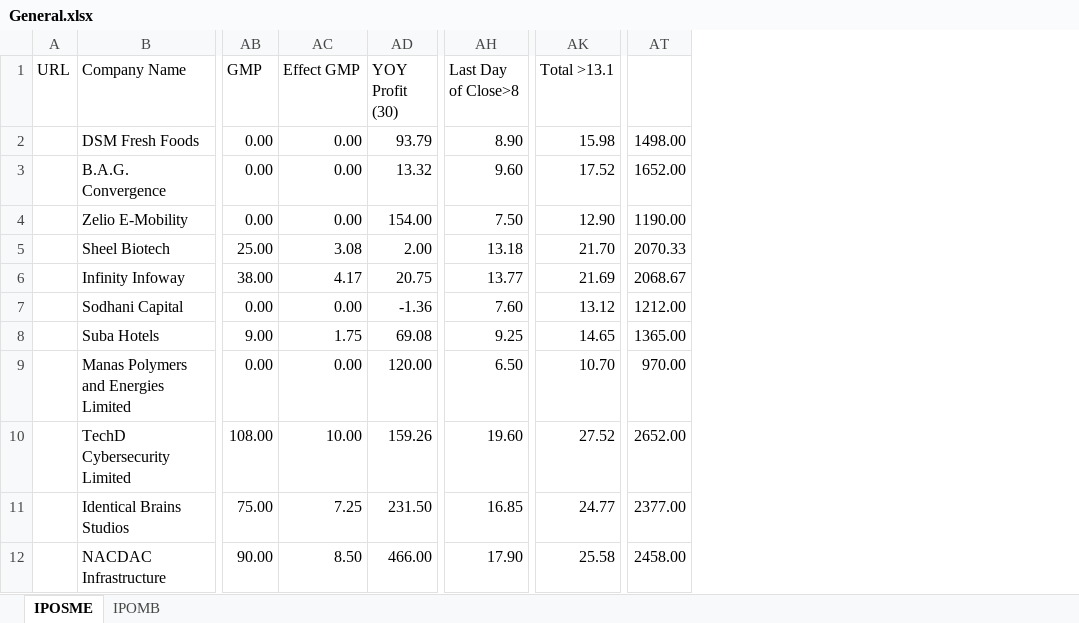
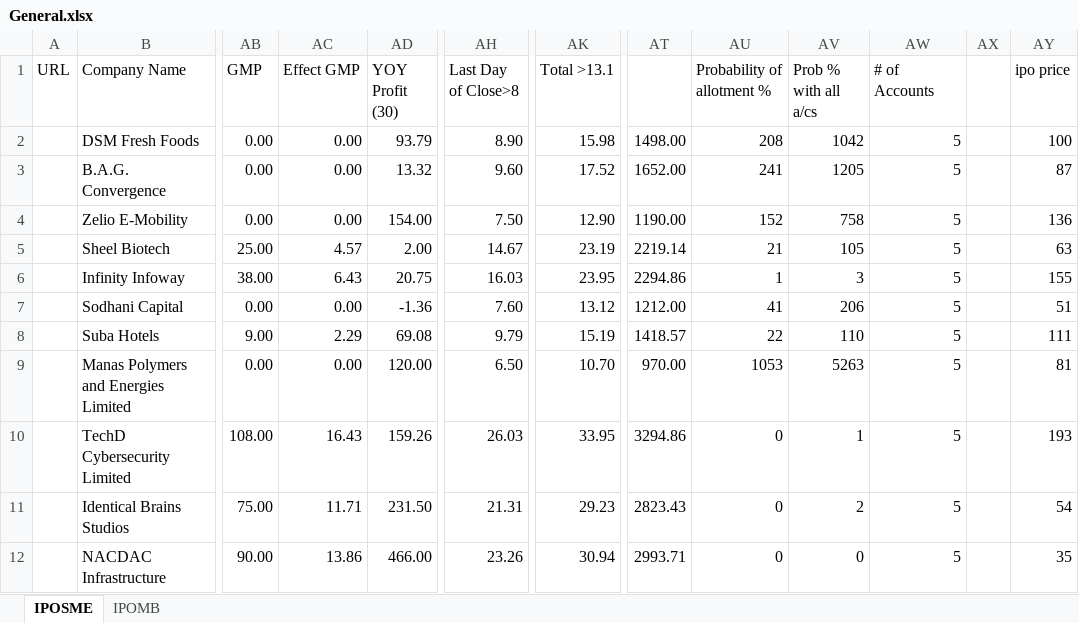
Before and after one commit to PrakharVasishtha/CapitalFund1, an Excel workbook: General.xlsx, sheet IPOSME, drawn as a sheet; only a part is shown, gaps mark what is left out; values as stored, in another font and other column widths than the file's, no cell formats; conditional formats not drawn; the diff covers the shown part only; the diff names each change by its address in the sheet, - before the commit and + after, or states it on an @@ line.

```diff
--- a/General.xlsx (sheet IPOSME)
+++ b/General.xlsx (sheet IPOSME)
@@ column AU (Probability of allotment %) unhidden, rows 2-12: 208 | 241 | 152 | 21 | 1 | 41 | 22 | 1053 | 0 | 0 | 0 @@
@@ column AV (Prob % with all a/cs) unhidden, rows 2-12: 1042 | 1205 | 758 | 105 | 3 | 206 | 110 | 5263 | 1 | 2 | 0 @@
@@ column AW (# of Accounts) unhidden, rows 2-12: all 5 @@
@@ column AX unhidden, empty @@
@@ column AY (ipo price) unhidden, rows 2-12: 100 | 87 | 136 | 63 | 155 | 51 | 111 | 81 | 193 | 54 | 35 @@
-AC5 (Effect GMP): 3.08
+AC5 (Effect GMP): 4.57
-AH5 (Last Day of Close>8): 13.18
+AH5 (Last Day of Close>8): 14.67
-AK5 (Total >13.1): 21.70
+AK5 (Total >13.1): 23.19
-AT5: 2070.33
+AT5: 2219.14
-AC6 (Effect GMP): 4.17
+AC6 (Effect GMP): 6.43
-AH6 (Last Day of Close>8): 13.77
+AH6 (Last Day of Close>8): 16.03
-AK6 (Total >13.1): 21.69
+AK6 (Total >13.1): 23.95
-AT6: 2068.67
+AT6: 2294.86
-AC8 (Effect GMP): 1.75
+AC8 (Effect GMP): 2.29
-AH8 (Last Day of Close>8): 9.25
+AH8 (Last Day of Close>8): 9.79
-AK8 (Total >13.1): 14.65
+AK8 (Total >13.1): 15.19
-AT8: 1365.00
+AT8: 1418.57
-AC10 (Effect GMP): 10.00
+AC10 (Effect GMP): 16.43
-AH10 (Last Day of Close>8): 19.60
+AH10 (Last Day of Close>8): 26.03
-AK10 (Total >13.1): 27.52
+AK10 (Total >13.1): 33.95
-AT10: 2652.00
+AT10: 3294.86
-AC11 (Effect GMP): 7.25
+AC11 (Effect GMP): 11.71
-AH11 (Last Day of Close>8): 16.85
+AH11 (Last Day of Close>8): 21.31
-AK11 (Total >13.1): 24.77
+AK11 (Total >13.1): 29.23
-AT11: 2377.00
+AT11: 2823.43
-AC12 (Effect GMP): 8.50
+AC12 (Effect GMP): 13.86
-AH12 (Last Day of Close>8): 17.90
+AH12 (Last Day of Close>8): 23.26
-AK12 (Total >13.1): 25.58
+AK12 (Total >13.1): 30.94
-AT12: 2458.00
+AT12: 2993.71
```
Also changed, not shown: 2 added rows, 2 removed rows and 317 edited cells elsewhere in this sheet, cell formats, formulas that keep their value, 2 other files.
